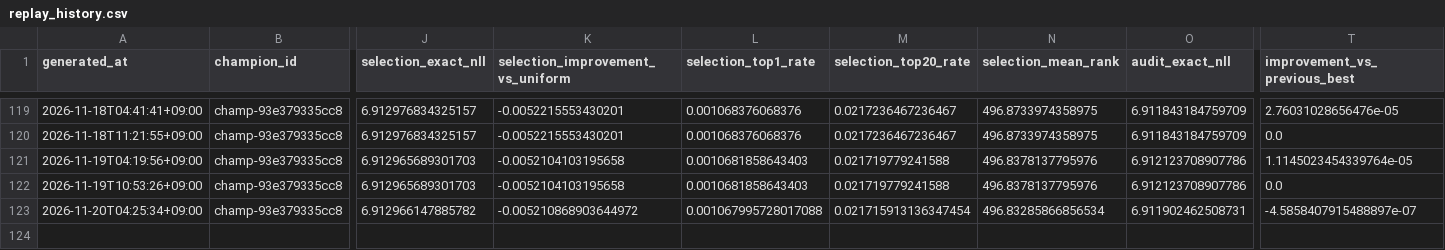
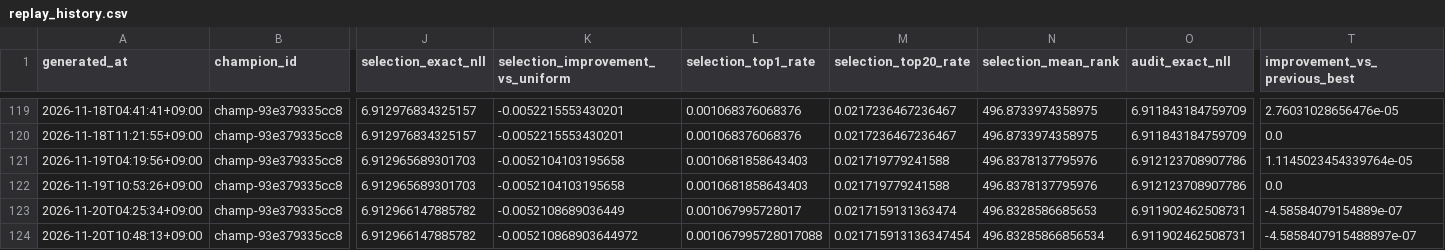
Before and after one commit to Joker7822/Numbers3, a CSV file: backtests/champion_replay/replay_history.csv, drawn as a sheet; only a part is shown, gaps mark what is left out; rows hold the shown columns only; the diff names each change by its address in the sheet, - before the commit and + after, or states it on an @@ line.

Commit message:
chore(agent): update NUMBERS3 replay reconciliation

```diff
--- a/backtests/champion_replay/replay_history.csv
+++ b/backtests/champion_replay/replay_history.csv
-K123 (selection_improvement_vs_uniform): -0.005210868903644972
+K123 (selection_improvement_vs_uniform): -0.0052108689036449
-L123 (selection_top1_rate): 0.001067995728017088
+L123 (selection_top1_rate): 0.001067995728017
-M123 (selection_top20_rate): 0.021715913136347454
+M123 (selection_top20_rate): 0.0217159131363474
-N123 (selection_mean_rank): 496.83285866856534
+N123 (selection_mean_rank): 496.8328586685653
-T123 (improvement_vs_previous_best): -4.5858407915488897e-07
+T123 (improvement_vs_previous_best): -4.58584079154889e-07
+row 124: 2026-11-20T10:48:13+09:00 | champ-93e379335cc8 | 6.912966147885782 | -0.005210868903644972 | 0.001067995728017088 | 0.021715913136347454 | 496.83285866856534 | 6.911902462508731 | -4.5858407915488897e-07
```
Also changed, not shown: 5 other files.
